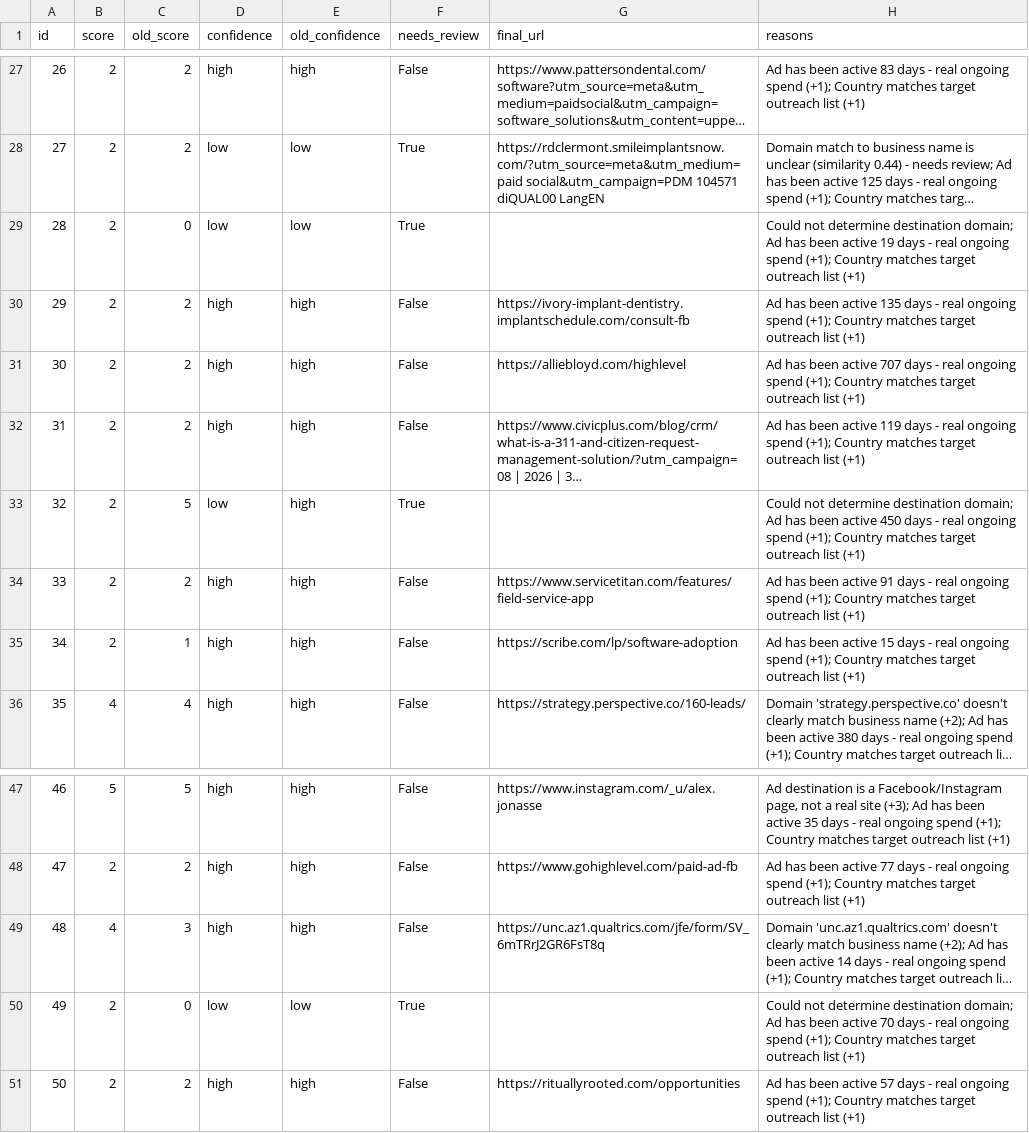
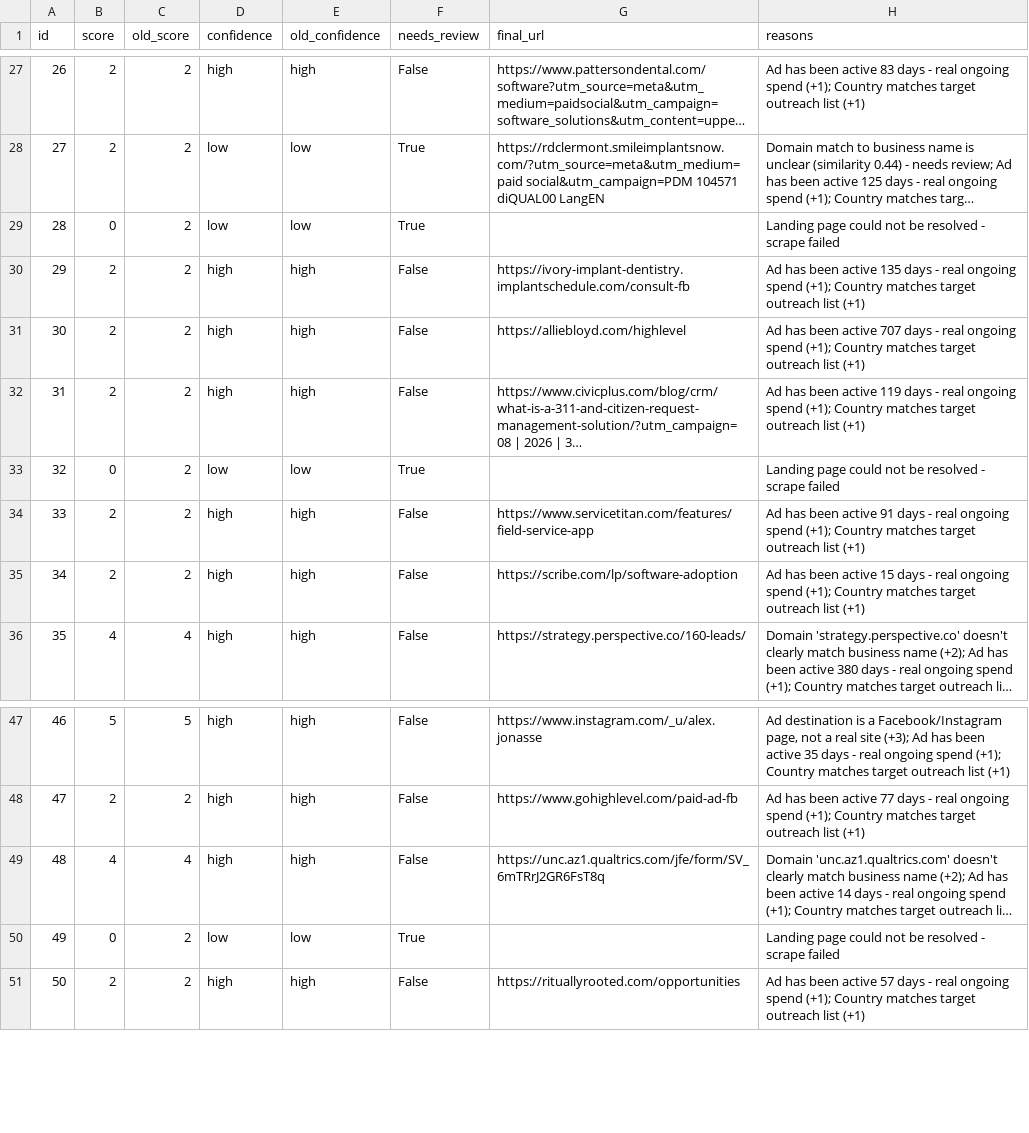
Before and after one commit to ALGOTOP/Scraper-Utility-Pack, a CSV file: scraper/leads_rescored.csv, drawn as a sheet; only a part is shown, gaps mark what is left out; long unchanged cells end in …; the diff covers the shown part only; the diff names each change by its address in the sheet, - before the commit and + after, or states it on an @@ line.

```diff
--- a/scraper/leads_rescored.csv
+++ b/scraper/leads_rescored.csv
-B29 (score): 2
+B29 (score): 0
-C29 (old_score): 0
+C29 (old_score): 2
-H29 (reasons): Could not determine destination domain; Ad has been active 19 days - real ongoing spend (+1); Country matches target outreach list (+1)
+H29 (reasons): Landing page could not be resolved - scrape failed
-B33 (score): 2
+B33 (score): 0
-C33 (old_score): 5
+C33 (old_score): 2
-E33 (old_confidence): high
+E33 (old_confidence): low
-H33 (reasons): Could not determine destination domain; Ad has been active 450 days - real ongoing spend (+1); Country matches target outreach list (+1)
+H33 (reasons): Landing page could not be resolved - scrape failed
-C35 (old_score): 1
+C35 (old_score): 2
-C49 (old_score): 3
+C49 (old_score): 4
-B50 (score): 2
+B50 (score): 0
-C50 (old_score): 0
+C50 (old_score): 2
-H50 (reasons): Could not determine destination domain; Ad has been active 70 days - real ongoing spend (+1); Country matches target outreach list (+1)
+H50 (reasons): Landing page could not be resolved - scrape failed
```
Also changed, not shown: 39 edited cells elsewhere in this file, 2 other files.
